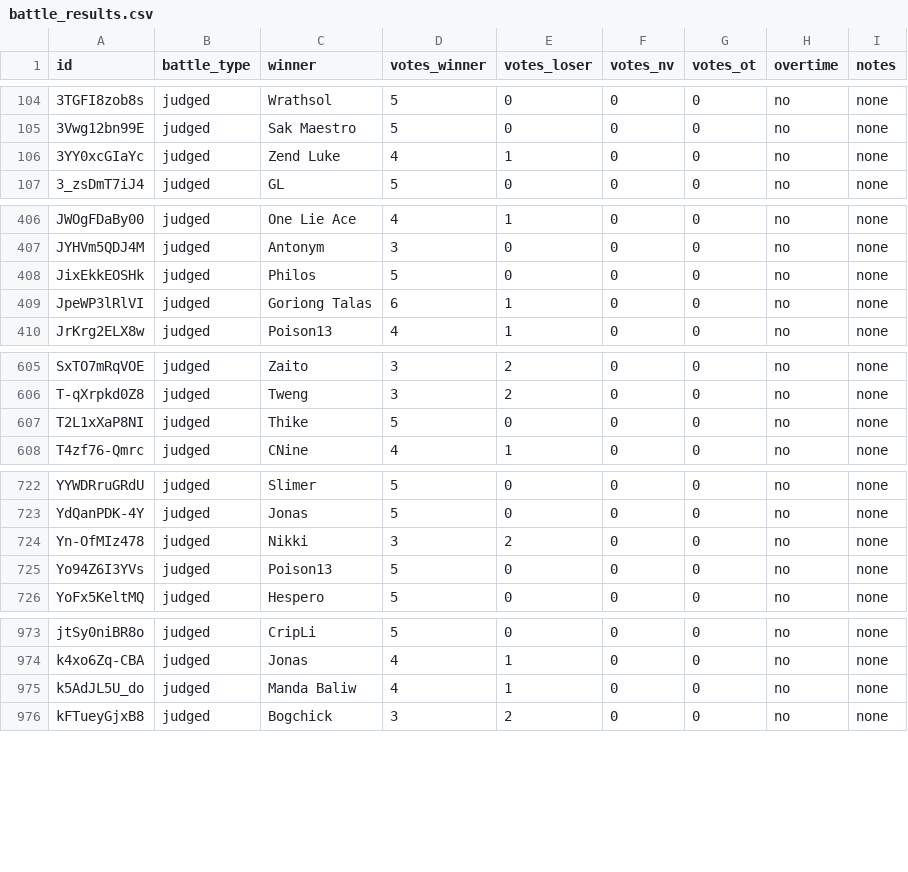
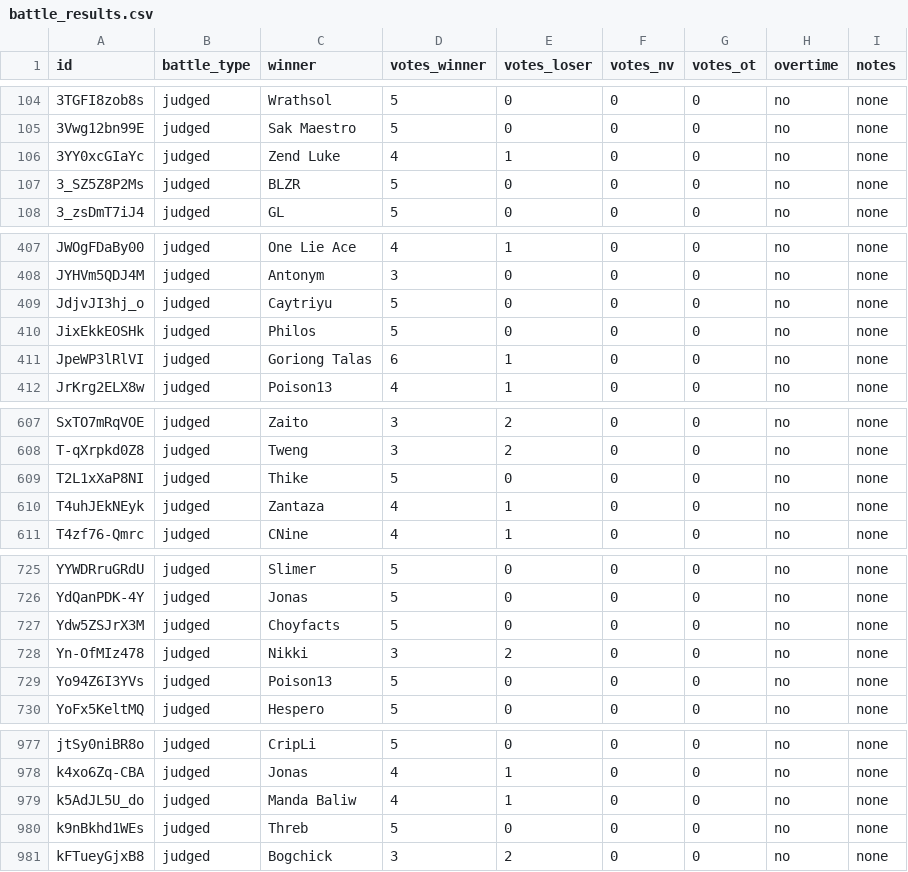
Before and after one commit to russluber/project-rap-sheet, a CSV file: data/annotations/battle_results.csv, drawn as a sheet; only a part is shown, gaps mark what is left out.

```diff
--- a/data/annotations/battle_results.csv
+++ b/data/annotations/battle_results.csv
@@ -106,2 +106,3 @@ id,battle_type,winner,votes_winner,votes_loser,votes_nv,votes_ot,overtime,notes
 3YY0xcGIaYc,judged,Zend Luke,4,1,0,0,no,none
+3_SZ5Z8P2Ms,judged,BLZR,5,0,0,0,no,none
 3_zsDmT7iJ4,judged,GL,5,0,0,0,no,none
@@ -407,2 +408,3 @@ JWOgFDaBy00,judged,One Lie Ace,4,1,0,0,no,none
 JYHVm5QDJ4M,judged,Antonym,3,0,0,0,no,none
+JdjvJI3hj_o,judged,Caytriyu,5,0,0,0,no,none
 JixEkkEOSHk,judged,Philos,5,0,0,0,no,none
@@ -607,2 +609,3 @@ T-qXrpkd0Z8,judged,Tweng,3,2,0,0,no,none
 T2L1xXaP8NI,judged,Thike,5,0,0,0,no,none
+T4uhJEkNEyk,judged,Zantaza,4,1,0,0,no,none
 T4zf76-Qmrc,judged,CNine,4,1,0,0,no,none
@@ -723,2 +726,3 @@ YYWDRruGRdU,judged,Slimer,5,0,0,0,no,none
 YdQanPDK-4Y,judged,Jonas,5,0,0,0,no,none
+Ydw5ZSJrX3M,judged,Choyfacts,5,0,0,0,no,none
 Yn-OfMIz478,judged,Nikki,3,2,0,0,no,none
@@ -975,2 +979,3 @@ k4xo6Zq-CBA,judged,Jonas,4,1,0,0,no,none
 k5AdJL5U_do,judged,Manda Baliw,4,1,0,0,no,none
+k9nBkhd1WEs,judged,Threb,5,0,0,0,no,none
 kFTueyGjxB8,judged,Bogchick,3,2,0,0,no,none
```
Also changed, not shown: data/processed/battle_participants.csv, data/processed/emcees.csv, 4 other files.
